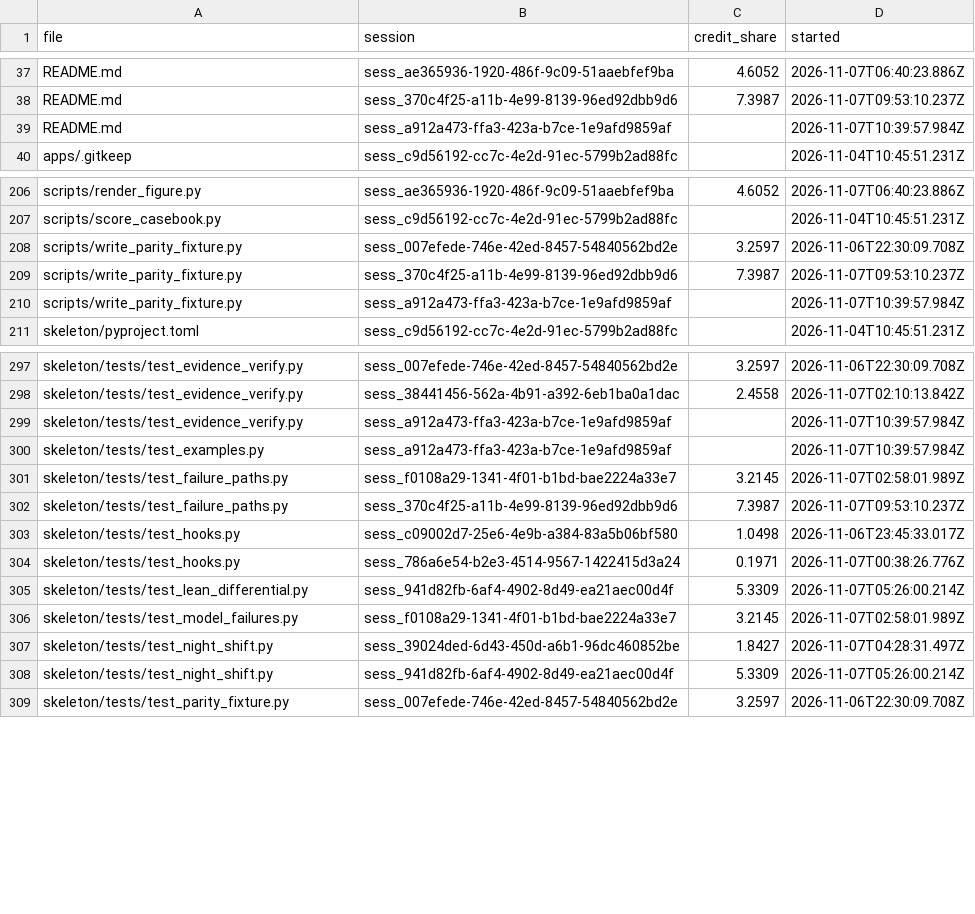
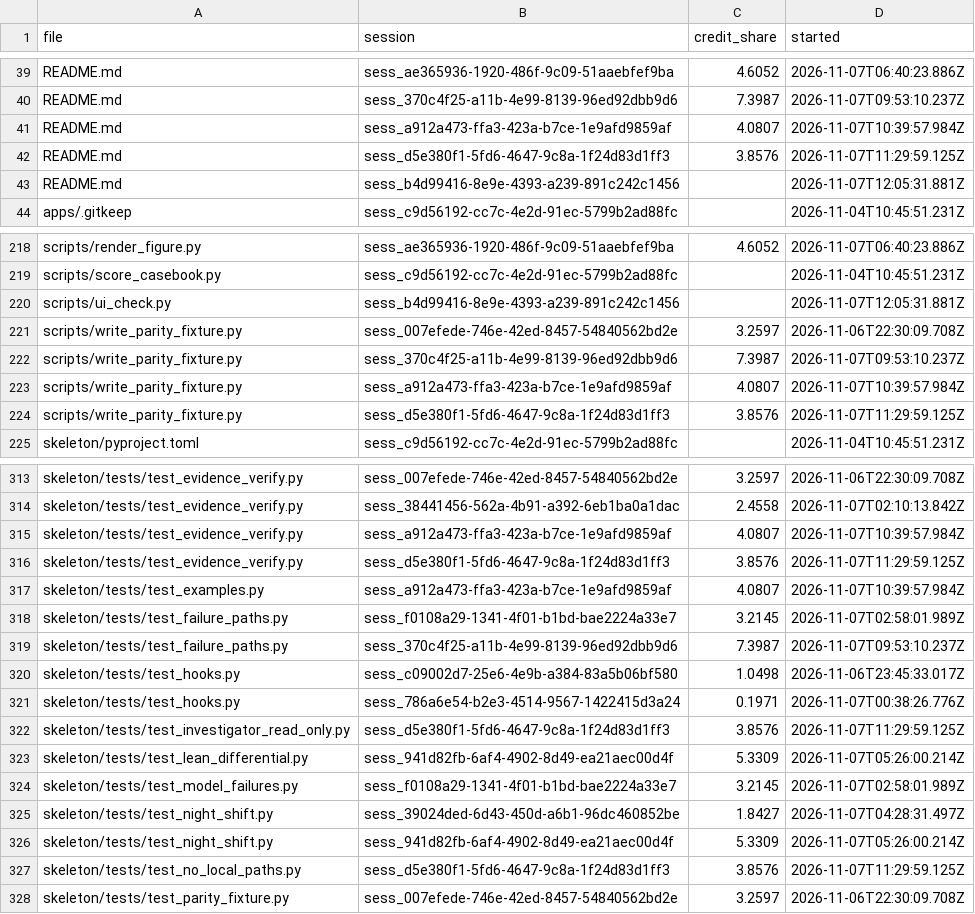
Before and after one commit to Marc-Dvci/night-audit, a CSV file: apps/own-build/data/kiro-files.csv, drawn as a sheet; only a part is shown, gaps mark what is left out; the diff covers the shown part only.

```diff
--- a/apps/own-build/data/kiro-files.csv
+++ b/apps/own-build/data/kiro-files.csv
@@ -38,3 +40,5 @@ README.md,sess_ae365936-1920-486f-9c09-51aaebfef9ba,4.6052,2026-11-07T06:40:23.8
 README.md,sess_370c4f25-a11b-4e99-8139-96ed92dbb9d6,7.3987,2026-11-07T09:53:10.237Z
-README.md,sess_a912a473-ffa3-423a-b7ce-1e9afd9859af,,2026-11-07T10:39:57.984Z
+README.md,sess_a912a473-ffa3-423a-b7ce-1e9afd9859af,4.0807,2026-11-07T10:39:57.984Z
+README.md,sess_d5e380f1-5fd6-4647-9c8a-1f24d83d1ff3,3.8576,2026-11-07T11:29:59.125Z
+README.md,sess_b4d99416-8e9e-4393-a239-891c242c1456,,2026-11-07T12:05:31.881Z
 apps/.gitkeep,sess_c9d56192-cc7c-4e2d-91ec-5799b2ad88fc,,2026-11-04T10:45:51.231Z
@@ -207,5 +219,7 @@ scripts/render_figure.py,sess_ae365936-1920-486f-9c09-51aaebfef9ba,4.6052,2026-1
 scripts/score_casebook.py,sess_c9d56192-cc7c-4e2d-91ec-5799b2ad88fc,,2026-11-04T10:45:51.231Z
+scripts/ui_check.py,sess_b4d99416-8e9e-4393-a239-891c242c1456,,2026-11-07T12:05:31.881Z
 scripts/write_parity_fixture.py,sess_007efede-746e-42ed-8457-54840562bd2e,3.2597,2026-11-06T22:30:09.708Z
 scripts/write_parity_fixture.py,sess_370c4f25-a11b-4e99-8139-96ed92dbb9d6,7.3987,2026-11-07T09:53:10.237Z
-scripts/write_parity_fixture.py,sess_a912a473-ffa3-423a-b7ce-1e9afd9859af,,2026-11-07T10:39:57.984Z
+scripts/write_parity_fixture.py,sess_a912a473-ffa3-423a-b7ce-1e9afd9859af,4.0807,2026-11-07T10:39:57.984Z
+scripts/write_parity_fixture.py,sess_d5e380f1-5fd6-4647-9c8a-1f24d83d1ff3,3.8576,2026-11-07T11:29:59.125Z
 skeleton/pyproject.toml,sess_c9d56192-cc7c-4e2d-91ec-5799b2ad88fc,,2026-11-04T10:45:51.231Z
@@ -298,4 +314,5 @@ skeleton/tests/test_evidence_verify.py,sess_007efede-746e-42ed-8457-54840562bd2e
 skeleton/tests/test_evidence_verify.py,sess_38441456-562a-4b91-a392-6eb1ba0a1dac,2.4558,2026-11-07T02:10:13.842Z
-skeleton/tests/test_evidence_verify.py,sess_a912a473-ffa3-423a-b7ce-1e9afd9859af,,2026-11-07T10:39:57.984Z
-skeleton/tests/test_examples.py,sess_a912a473-ffa3-423a-b7ce-1e9afd9859af,,2026-11-07T10:39:57.984Z
+skeleton/tests/test_evidence_verify.py,sess_a912a473-ffa3-423a-b7ce-1e9afd9859af,4.0807,2026-11-07T10:39:57.984Z
+skeleton/tests/test_evidence_verify.py,sess_d5e380f1-5fd6-4647-9c8a-1f24d83d1ff3,3.8576,2026-11-07T11:29:59.125Z
+skeleton/tests/test_examples.py,sess_a912a473-ffa3-423a-b7ce-1e9afd9859af,4.0807,2026-11-07T10:39:57.984Z
 skeleton/tests/test_failure_paths.py,sess_f0108a29-1341-4f01-b1bd-bae2224a33e7,3.2145,2026-11-07T02:58:01.989Z
@@ -304,2 +321,3 @@ skeleton/tests/test_hooks.py,sess_c09002d7-25e6-4e9b-a384-83a5b06bf580,1.0498,20
 skeleton/tests/test_hooks.py,sess_786a6e54-b2e3-4514-9567-1422415d3a24,0.1971,2026-11-07T00:38:26.776Z
+skeleton/tests/test_investigator_read_only.py,sess_d5e380f1-5fd6-4647-9c8a-1f24d83d1ff3,3.8576,2026-11-07T11:29:59.125Z
 skeleton/tests/test_lean_differential.py,sess_941d82fb-6af4-4902-8d49-ea21aec00d4f,5.3309,2026-11-07T05:26:00.214Z
@@ -308,2 +326,3 @@ skeleton/tests/test_night_shift.py,sess_39024ded-6d43-450d-a6b1-96dc460852be,1.8
 skeleton/tests/test_night_shift.py,sess_941d82fb-6af4-4902-8d49-ea21aec00d4f,5.3309,2026-11-07T05:26:00.214Z
+skeleton/tests/test_no_local_paths.py,sess_d5e380f1-5fd6-4647-9c8a-1f24d83d1ff3,3.8576,2026-11-07T11:29:59.125Z
 skeleton/tests/test_parity_fixture.py,sess_007efede-746e-42ed-8457-54840562bd2e,3.2597,2026-11-06T22:30:09.708Z
```
Also changed, not shown: 17 added rows and 13 edited cells elsewhere in this file, apps/own-build/data/kiro-sessions.csv, apps/own-build/data/spec-files.csv, 18 other files.
